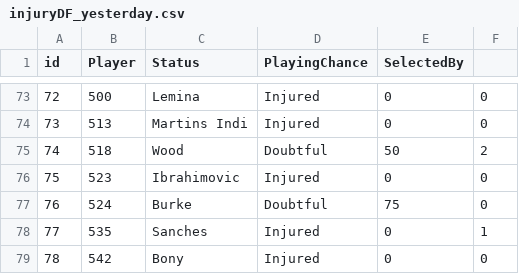
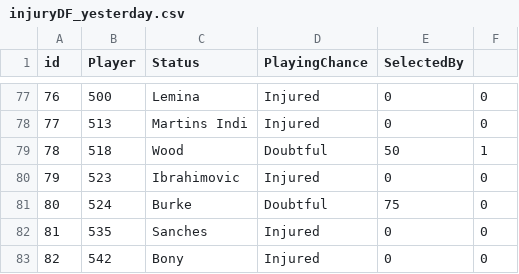
Before and after one commit to gpoudel/FPL-Analytics, a CSV file: fplBoardLive/data/injuryDF_yesterday.csv, drawn as a sheet; only a part is shown, gaps mark what is left out; addresses are those after the commit; the diff covers the shown part only; the diff names each change by its address in the sheet, - before the commit and + after, or states it on an @@ line.

```diff
--- a/fplBoardLive/data/injuryDF_yesterday.csv
+++ b/fplBoardLive/data/injuryDF_yesterday.csv
@@ column A (id) renumbered from row 5 down @@
-F79: 2
+F79: 1
-F82: 1
+F82: 0
```
Also changed, not shown: 13 added rows, 9 removed rows and 9 edited cells elsewhere in this file.
